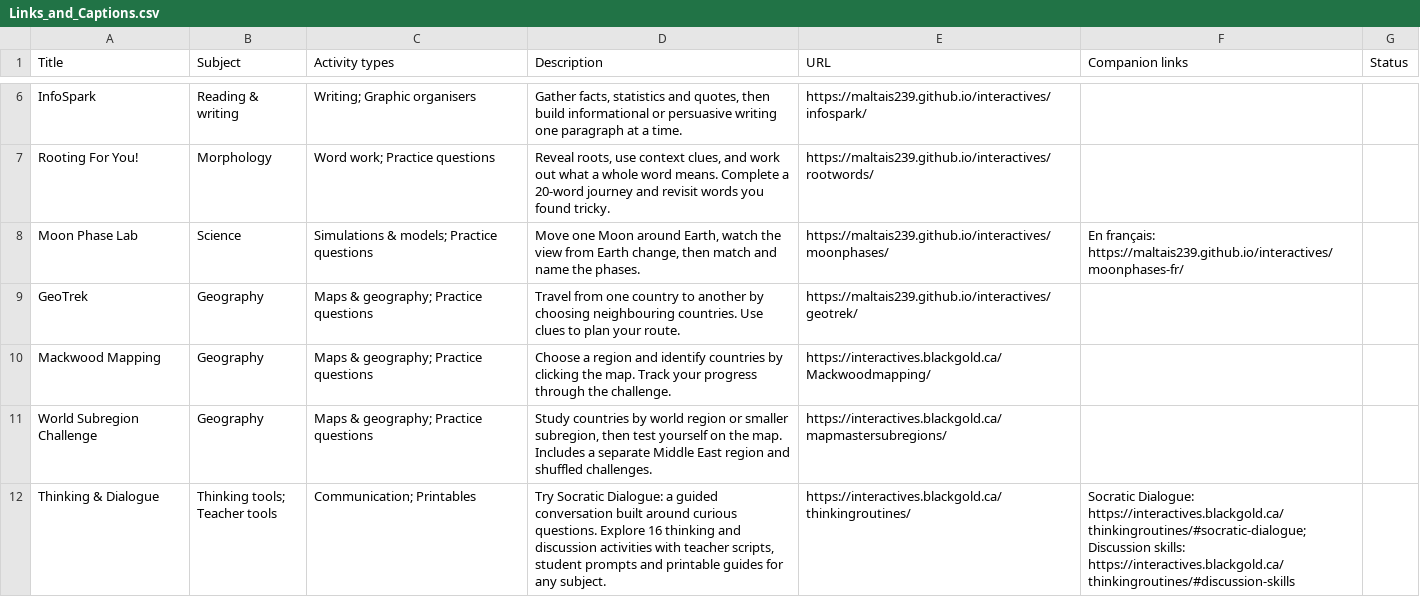
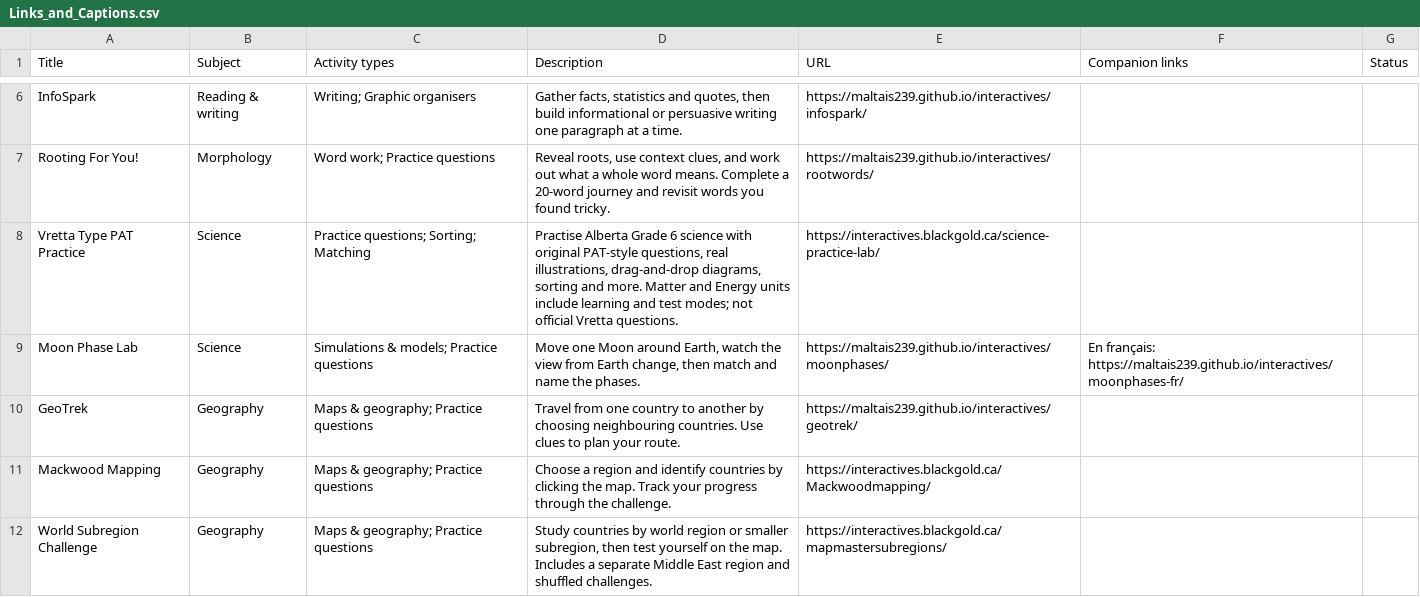
Before and after one commit to BlackGoldSchoolDivision/interactives, a CSV file: interactive-learning-lab/Links_and_Captions.csv, drawn as a sheet; only a part is shown, gaps mark what is left out; the shorter side is filled out with more unchanged rows.

Commit message:
Include Science PAT Practice in activity links export

```diff
--- a/interactive-learning-lab/Links_and_Captions.csv
+++ b/interactive-learning-lab/Links_and_Captions.csv
@@ -7,2 +7,3 @@ InfoSpark,Reading & writing,Writing; Graphic organisers,"Gather facts, statistic
 Rooting For You!,Morphology,Word work; Practice questions,"Reveal roots, use context clues, and work out what a whole word means. Complete a 20-word journey and revisit words you found tricky.",https://maltais239.github.io/interactives/rootwords/,,
+Vretta Type PAT Practice,Science,Practice questions; Sorting; Matching,"Practise Alberta Grade 6 science with original PAT-style questions, real illustrations, drag-and-drop diagrams, sorting and more. Matter and Energy units include learning and test modes; not official Vretta questions.",https://interactives.blackgold.ca/science-practice-lab/,,
 Moon Phase Lab,Science,Simulations & models; Practice questions,"Move one Moon around Earth, watch the view from Earth change, then match and name the phases.",https://maltais239.github.io/interactives/moonphases/,En français: https://maltais239.github.io/interactives/moonphases-fr/,
```
